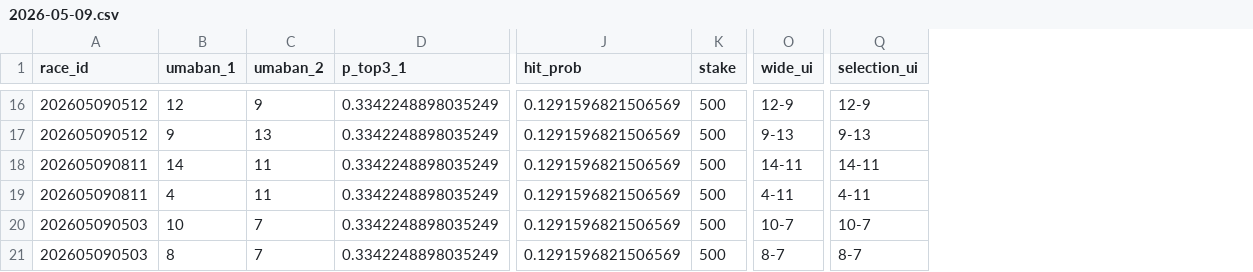
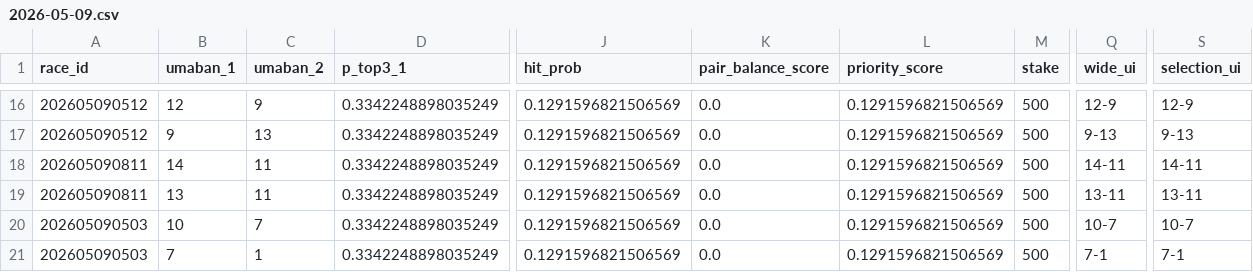
Before and after one commit to Kochi-Hase/rece_analysis, a CSV file: DailyReport/2026-05-09/2026-05-09.csv, drawn as a sheet; only a part is shown, gaps mark what is left out; addresses are those after the commit; the diff covers the shown part only; the diff names each change by its address in the sheet, - before the commit and + after, or states it on an @@ line.

```diff
--- a/DailyReport/2026-05-09/2026-05-09.csv
+++ b/DailyReport/2026-05-09/2026-05-09.csv
+column K (pair_balance_score), rows 16-21: all 0.0
+column L (priority_score), rows 16-21: all 0.1291596821506569
-B19 (umaban_1): 4
+B19 (umaban_1): 13
-Q19 (wide_ui): 4-11
+Q19 (wide_ui): 13-11
-S19 (selection_ui): 4-11
+S19 (selection_ui): 13-11
-B21 (umaban_1): 8
+B21 (umaban_1): 7
-C21 (umaban_2): 7
+C21 (umaban_2): 1
-Q21 (wide_ui): 8-7
+Q21 (wide_ui): 7-1
-S21 (selection_ui): 8-7
+S21 (selection_ui): 7-1
```
Also changed, not shown: 1 added row, 1 removed row and 50 edited cells elsewhere in this file, 1 other file.
